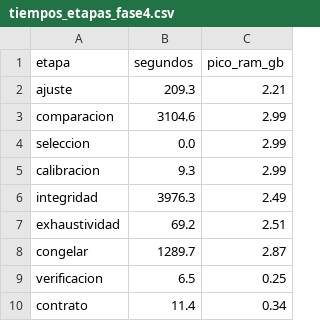
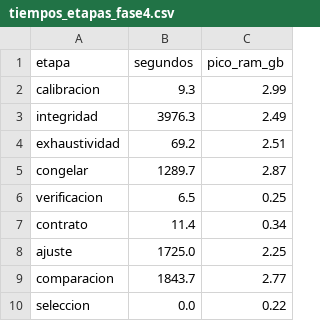
Before and after one commit to FelipeBaeza/grd-hospital-performance, a CSV file: fase4_modelado/salidas/tablas/tiempos_etapas_fase4.csv, drawn as a sheet.

```diff
--- a/fase4_modelado/salidas/tablas/tiempos_etapas_fase4.csv
+++ b/fase4_modelado/salidas/tablas/tiempos_etapas_fase4.csv
@@ -1,5 +1,2 @@
 etapa,segundos,pico_ram_gb
-ajuste,209.3,2.21
-comparacion,3104.6,2.99
-seleccion,0.0,2.99
 calibracion,9.3,2.99
@@ -10 +7,4 @@ verificacion,6.5,0.25
 contrato,11.4,0.34
+ajuste,1725.0,2.25
+comparacion,1843.7,2.77
+seleccion,0.0,0.22
```
Also changed, not shown: fase4_modelado/salidas/tablas/comparacion_mortalidad.csv, fase4_modelado/salidas/tablas/seleccion_estadia.csv, 7 other files.
